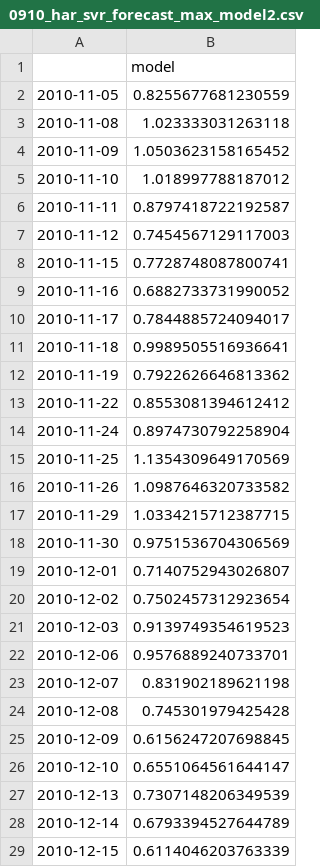
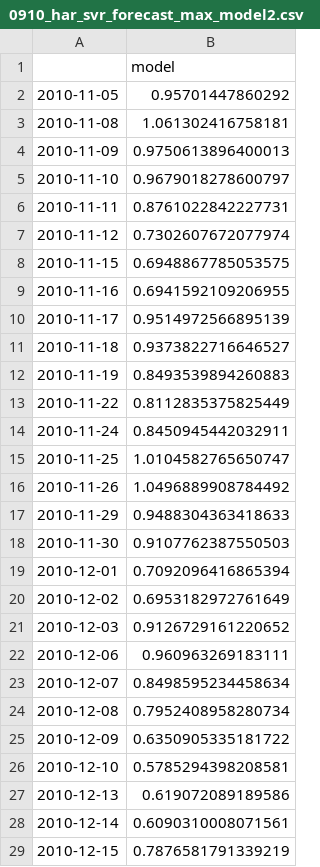
Before and after one commit to yooko502/HARRV, a CSV file: Result/RV/0910/No split/0910_har_svr_forecast_max_model2.csv, drawn as a sheet; only a part is shown; the diff covers the shown part only.

```diff
--- a/Result/RV/0910/No split/0910_har_svr_forecast_max_model2.csv
+++ b/Result/RV/0910/No split/0910_har_svr_forecast_max_model2.csv
@@ -1,29 +1,29 @@
 ,model
-2010-11-05,0.8255677681230559
-2010-11-08,1.023333031263118
-2010-11-09,1.0503623158165452
-2010-11-10,1.018997788187012
-2010-11-11,0.8797418722192587
-2010-11-12,0.7454567129117003
-2010-11-15,0.7728748087800741
-2010-11-16,0.6882733731990052
-2010-11-17,0.7844885724094017
-2010-11-18,0.9989505516936641
-2010-11-19,0.7922626646813362
-2010-11-22,0.8553081394612412
-2010-11-24,0.8974730792258904
-2010-11-25,1.1354309649170569
-2010-11-26,1.0987646320733582
-2010-11-29,1.0334215712387715
-2010-11-30,0.9751536704306569
-2010-12-01,0.7140752943026807
-2010-12-02,0.7502457312923654
-2010-12-03,0.9139749354619523
-2010-12-06,0.9576889240733701
-2010-12-07,0.831902189621198
-2010-12-08,0.745301979425428
-2010-12-09,0.6156247207698845
-2010-12-10,0.6551064561644147
-2010-12-13,0.7307148206349539
-2010-12-14,0.6793394527644789
-2010-12-15,0.6114046203763339
+2010-11-05,0.95701447860292
+2010-11-08,1.061302416758181
+2010-11-09,0.9750613896400013
+2010-11-10,0.9679018278600797
+2010-11-11,0.8761022842227731
+2010-11-12,0.7302607672077974
+2010-11-15,0.6948867785053575
+2010-11-16,0.6941592109206955
+2010-11-17,0.9514972566895139
+2010-11-18,0.9373822716646527
+2010-11-19,0.8493539894260883
+2010-11-22,0.8112835375825449
+2010-11-24,0.8450945442032911
+2010-11-25,1.0104582765650747
+2010-11-26,1.0496889908784492
+2010-11-29,0.9488304363418633
+2010-11-30,0.9107762387550503
+2010-12-01,0.7092096416865394
+2010-12-02,0.6953182972761649
+2010-12-03,0.9126729161220652
+2010-12-06,0.960963269183111
+2010-12-07,0.8498595234458634
+2010-12-08,0.7952408958280734
+2010-12-09,0.6350905335181722
+2010-12-10,0.5785294398208581
+2010-12-13,0.619072089189586
+2010-12-14,0.6090310008071561
+2010-12-15,0.7876581791339219
```
Also changed, not shown: 10 edited cells elsewhere in this file, Result/RV+/0910/No split/0910_har_svr_forecast_max_model3.csv, Result/RV+/all_result_for_test_mcs.csv, 19 other files.
